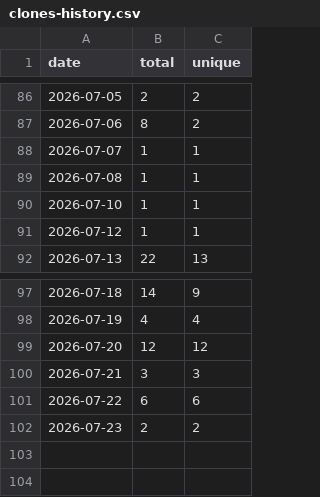
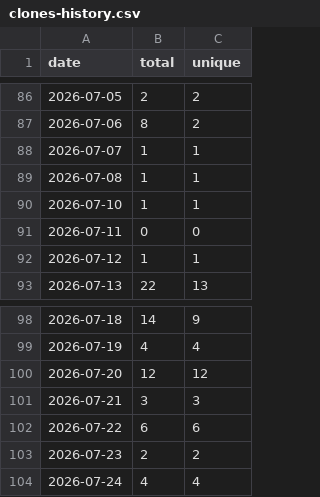
Before and after one commit to sachinkg12/heaplens, a CSV file: traffic/clones-history.csv, drawn as a sheet; only a part is shown, gaps mark what is left out; the diff names each change by its address in the sheet, - before the commit and + after, or states it on an @@ line.

```diff
--- a/traffic/clones-history.csv
+++ b/traffic/clones-history.csv
+row 91: 2026-07-11 | 0 | 0
+row 104: 2026-07-24 | 4 | 4
```
Also changed, not shown: traffic/views-history.csv, 6 other files.
